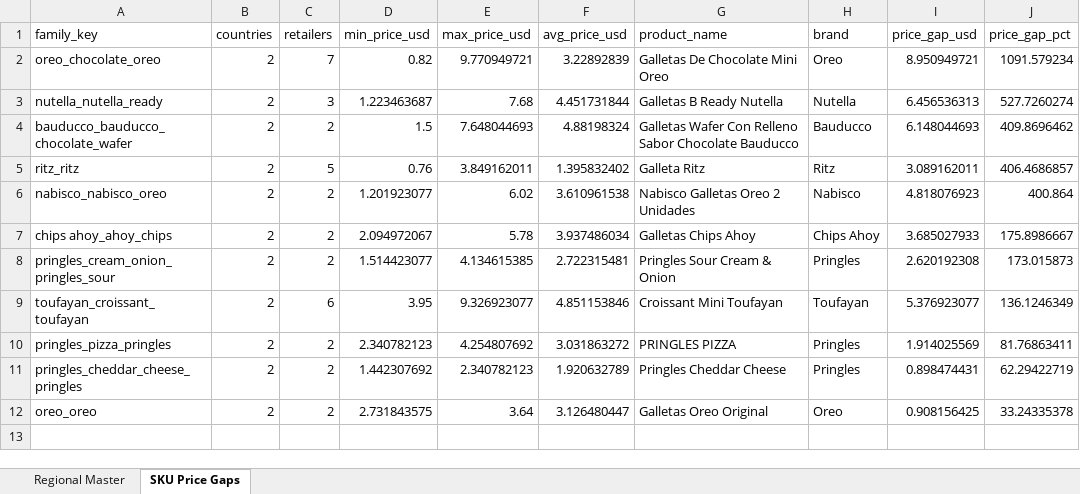
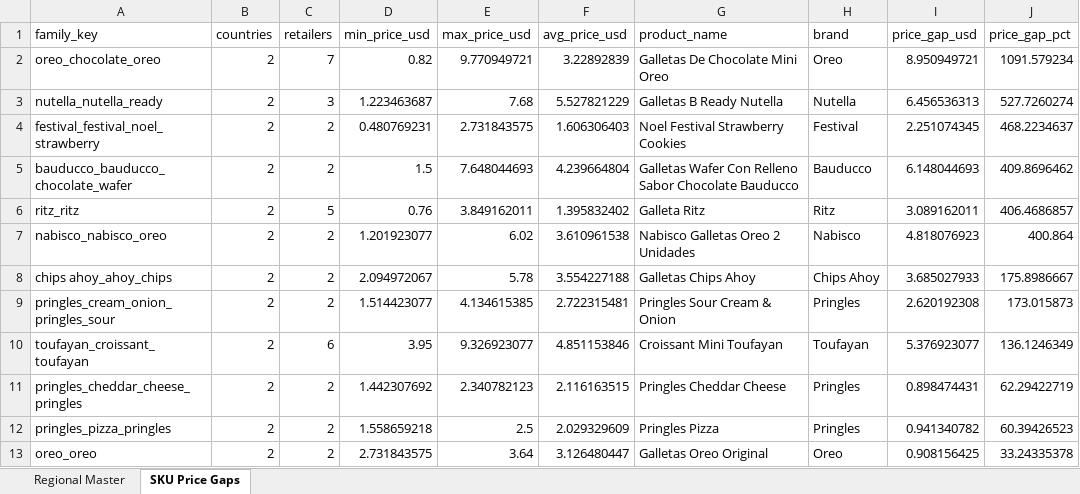
Before and after one commit to Colmau1971/caribbean_retail_ai, an Excel workbook: streamlit_data/caribbean_master_latest.xlsx, sheet SKU Price Gaps, drawn as a sheet; values as stored, in another font and other column widths than the file's, no borders; removed rows and columns are numbered as before the commit, all else as after; the diff names each change by its address in the sheet, - before the commit and + after, or states it on an @@ line.

```diff
--- a/streamlit_data/caribbean_master_latest.xlsx (sheet SKU Price Gaps)
+++ b/streamlit_data/caribbean_master_latest.xlsx (sheet SKU Price Gaps)
-F3 (avg_price_usd): 4.451731844
+F3 (avg_price_usd): 5.527821229
+row 4: festival_festival_noel_strawberry | 2 | 2 | 0.480769231 | 2.731843575 | 1.606306403 | Noel Festival Strawberry Cookies | Festival | 2.251074345 | 468.2234637
-F5 (avg_price_usd): 4.88198324
+F5 (avg_price_usd): 4.239664804
-F8 (avg_price_usd): 3.937486034
+F8 (avg_price_usd): 3.554227188
-row 10: pringles_pizza_pringles | 2 | 2 | 2.340782123 | 4.254807692 | 3.031863272 | PRINGLES PIZZA | Pringles | 1.914025569 | 81.76863411
-F11 (avg_price_usd): 1.920632789
+F11 (avg_price_usd): 2.116163515
+row 12: pringles_pizza_pringles | 2 | 2 | 1.558659218 | 2.5 | 2.029329609 | Pringles Pizza | Pringles | 0.941340782 | 60.39426523
```
Also changed, not shown: sheet Regional Master, streamlit_data/price_alerts.xlsx, streamlit_data/regional_insights.xlsx, 1 other file.
